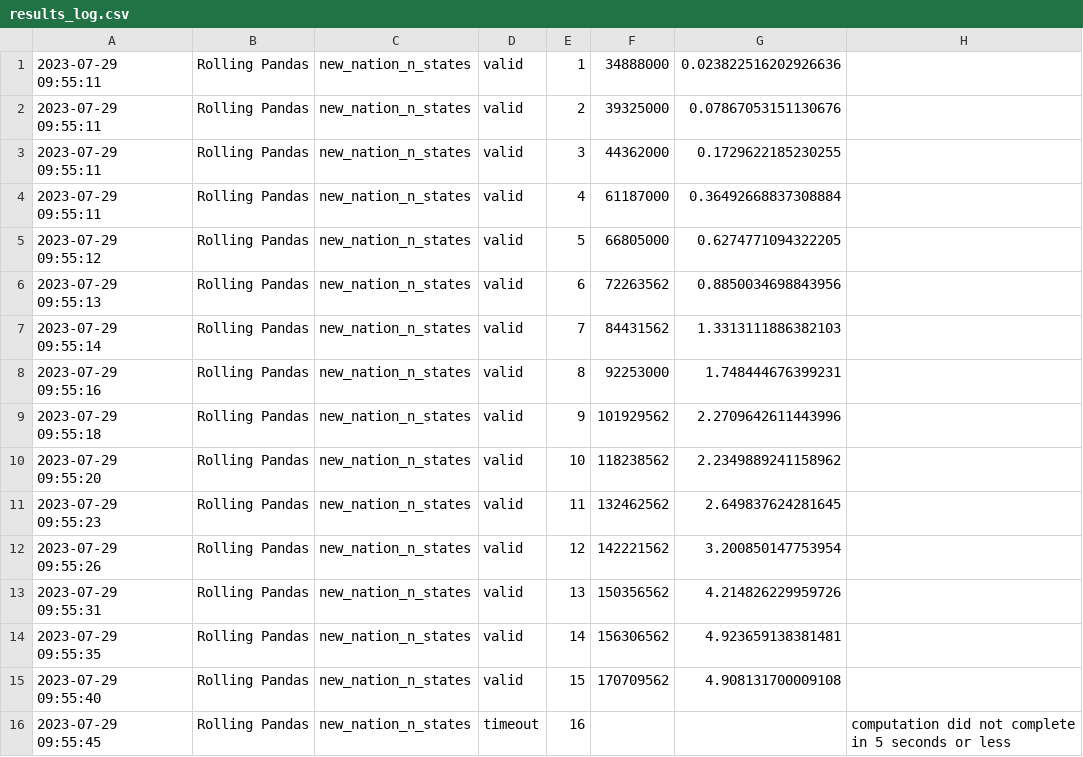
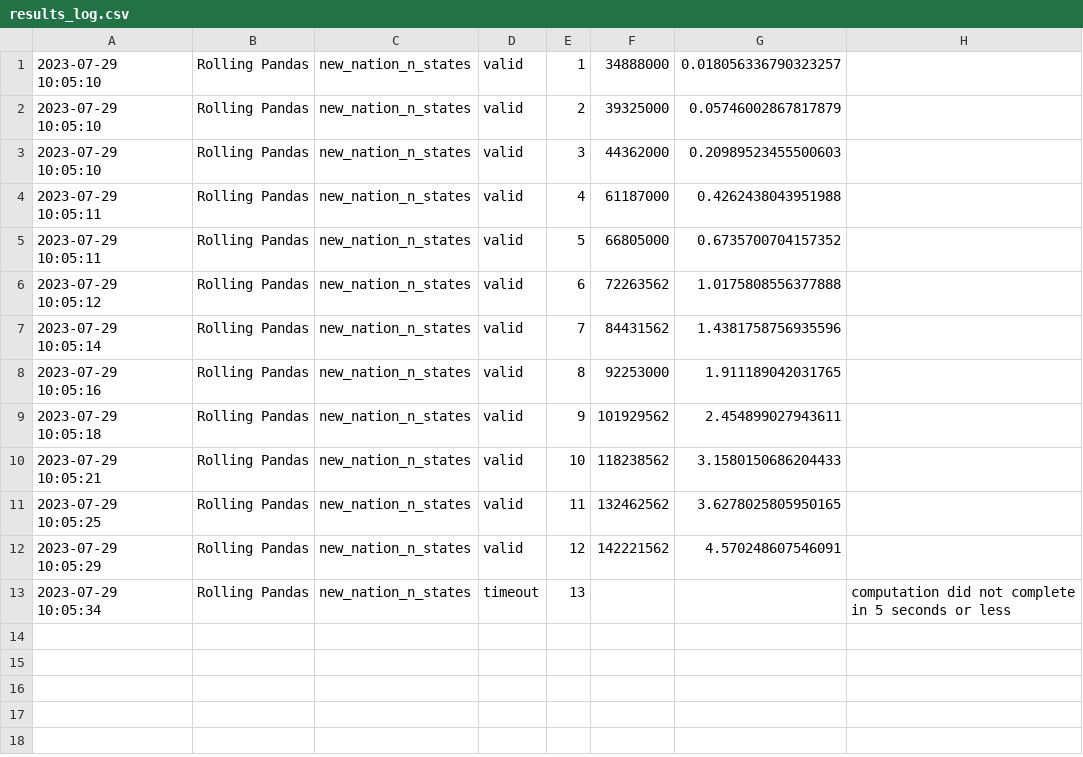
Before and after one commit to RandomGuyOg/PythonCodingChallenge, a CSV file: results_log.csv, drawn as a sheet.

Commit message:
Automated evaluation results.

```diff
--- a/results_log.csv
+++ b/results_log.csv
@@ -1,16 +1,13 @@
-2023-07-29 09:55:11,Rolling Pandas,new_nation_n_states,valid,1,34888000,0.023822516202926636
-2023-07-29 09:55:11,Rolling Pandas,new_nation_n_states,valid,2,39325000,0.07867053151130676
-2023-07-29 09:55:11,Rolling Pandas,new_nation_n_states,valid,3,44362000,0.1729622185230255
-2023-07-29 09:55:11,Rolling Pandas,new_nation_n_states,valid,4,61187000,0.36492668837308884
-2023-07-29 09:55:12,Rolling Pandas,new_nation_n_states,valid,5,66805000,0.6274771094322205
-2023-07-29 09:55:13,Rolling Pandas,new_nation_n_states,valid,6,72263562,0.8850034698843956
-2023-07-29 09:55:14,Rolling Pandas,new_nation_n_states,valid,7,84431562,1.3313111886382103
-2023-07-29 09:55:16,Rolling Pandas,new_nation_n_states,valid,8,92253000,1.748444676399231
-2023-07-29 09:55:18,Rolling Pandas,new_nation_n_states,valid,9,101929562,2.2709642611443996
-2023-07-29 09:55:20,Rolling Pandas,new_nation_n_states,valid,10,118238562,2.2349889241158962
-2023-07-29 09:55:23,Rolling Pandas,new_nation_n_states,valid,11,132462562,2.649837624281645
-2023-07-29 09:55:26,Rolling Pandas,new_nation_n_states,valid,12,142221562,3.200850147753954
-2023-07-29 09:55:31,Rolling Pandas,new_nation_n_states,valid,13,150356562,4.214826229959726
-2023-07-29 09:55:35,Rolling Pandas,new_nation_n_states,valid,14,156306562,4.923659138381481
-2023-07-29 09:55:40,Rolling Pandas,new_nation_n_states,valid,15,170709562,4.908131700009108
-2023-07-29 09:55:45,Rolling Pandas,new_nation_n_states,timeout,16,,,computation did not complete in 5 seconds or less
+2023-07-29 10:05:10,Rolling Pandas,new_nation_n_states,valid,1,34888000,0.018056336790323257
+2023-07-29 10:05:10,Rolling Pandas,new_nation_n_states,valid,2,39325000,0.05746002867817879
+2023-07-29 10:05:10,Rolling Pandas,new_nation_n_states,valid,3,44362000,0.20989523455500603
+2023-07-29 10:05:11,Rolling Pandas,new_nation_n_states,valid,4,61187000,0.4262438043951988
+2023-07-29 10:05:11,Rolling Pandas,new_nation_n_states,valid,5,66805000,0.6735700704157352
+2023-07-29 10:05:12,Rolling Pandas,new_nation_n_states,valid,6,72263562,1.0175808556377888
+2023-07-29 10:05:14,Rolling Pandas,new_nation_n_states,valid,7,84431562,1.4381758756935596
+2023-07-29 10:05:16,Rolling Pandas,new_nation_n_states,valid,8,92253000,1.911189042031765
+2023-07-29 10:05:18,Rolling Pandas,new_nation_n_states,valid,9,101929562,2.454899027943611
+2023-07-29 10:05:21,Rolling Pandas,new_nation_n_states,valid,10,118238562,3.1580150686204433
+2023-07-29 10:05:25,Rolling Pandas,new_nation_n_states,valid,11,132462562,3.6278025805950165
+2023-07-29 10:05:29,Rolling Pandas,new_nation_n_states,valid,12,142221562,4.570248607546091
+2023-07-29 10:05:34,Rolling Pandas,new_nation_n_states,timeout,13,,,computation did not complete in 5 seconds or less
```
